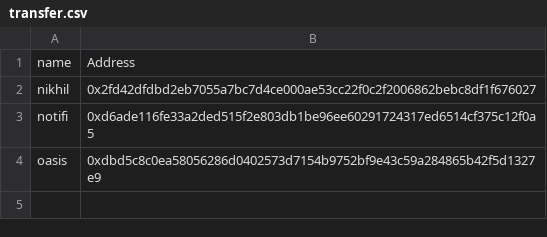
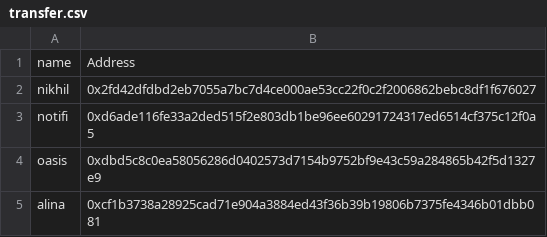
Before and after one commit to MystenLabs/suins-contracts, a CSV file: scripts/reserved-names/sample/transfer.csv, drawn as a sheet.

Commit message:
final

```diff
--- a/scripts/reserved-names/sample/transfer.csv
+++ b/scripts/reserved-names/sample/transfer.csv
@@ -4 +4,2 @@ notifi,0xd6ade116fe33a2ded515f2e803db1be96ee60291724317ed6514cf375c12f0a5
 oasis,0xdbd5c8c0ea58056286d0402573d7154b9752bf9e43c59a284865b42f5d1327e9
+alina,0xcf1b3738a28925cad71e904a3884ed43f36b39b19806b7375fe4346b01dbb081
```
